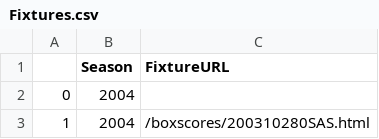
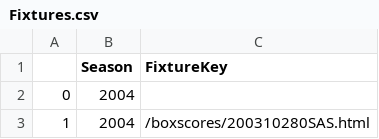
Before and after one commit to SereneChongtrakulAngstrom/ImperialDC, a CSV file: Fixtures.csv, drawn as a sheet; only a part is shown.

Commit message:
Update Fixtures.csv column

```diff
--- a/Fixtures.csv
+++ b/Fixtures.csv
@@ -1,2 +1,2 @@
-,Season,FixtureURL
+,Season,FixtureKey
 0,2004,
```
Also changed, not shown: 1 other file.
